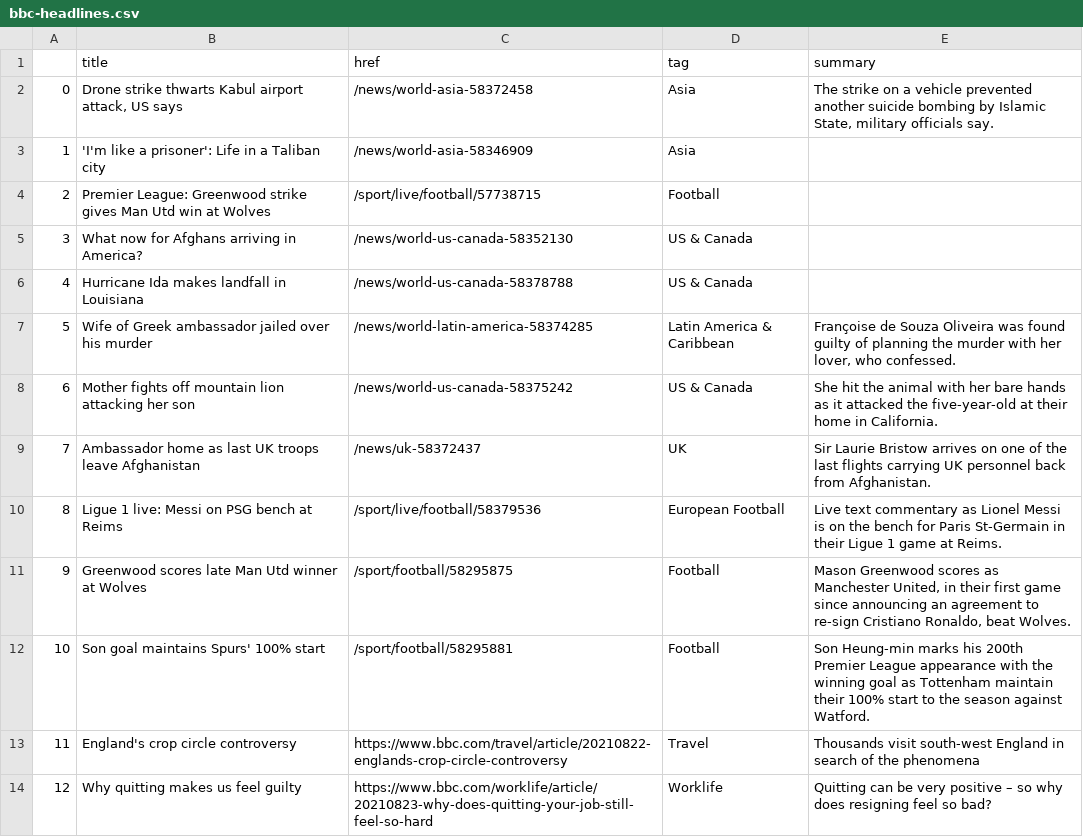
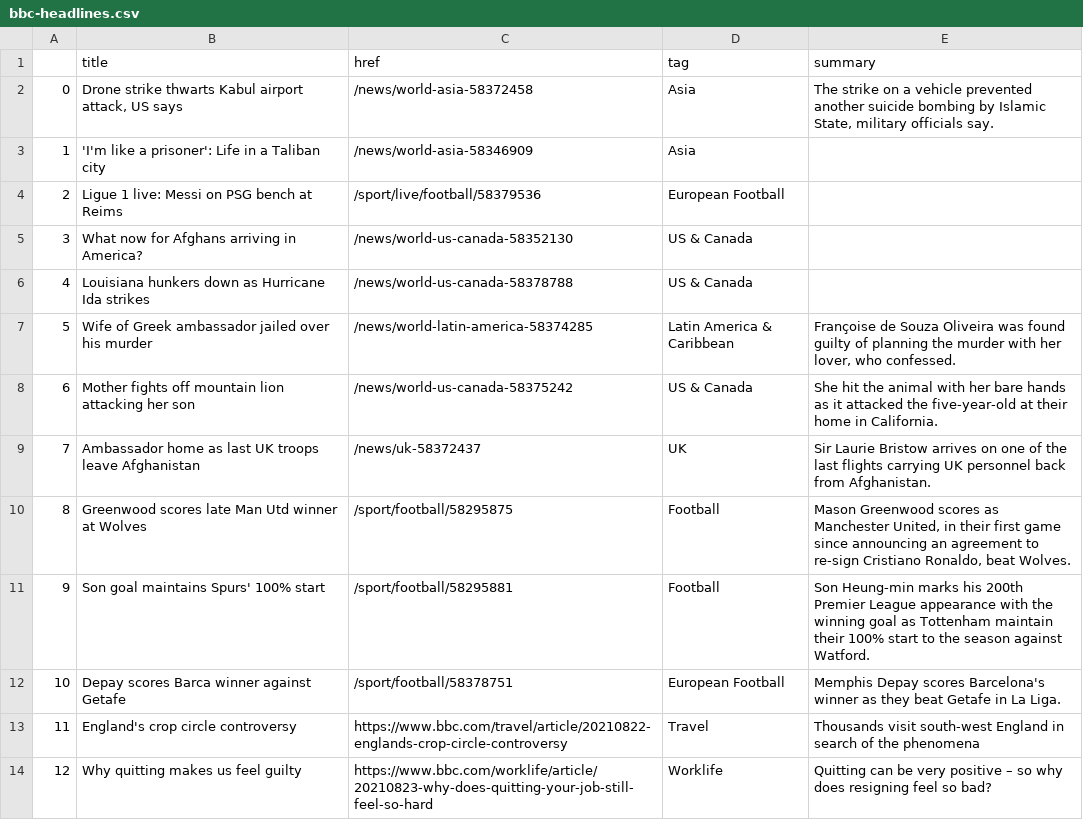
Before and after one commit to kgrumke/automatic-scraper, a CSV file: bbc-headlines.csv, drawn as a sheet; only a part is shown.

```diff
--- a/bbc-headlines.csv
+++ b/bbc-headlines.csv
@@ -3,5 +3,5 @@
 1,'I'm like a prisoner': Life in a Taliban city,/news/world-asia-58346909,Asia,
-2,Premier League: Greenwood strike gives Man Utd win at Wolves,/sport/live/football/57738715,Football,
+2,Ligue 1 live: Messi on PSG bench at Reims,/sport/live/football/58379536,European Football,
 3,What now for Afghans arriving in America?,/news/world-us-canada-58352130,US & Canada,
-4,Hurricane Ida makes landfall in Louisiana,/news/world-us-canada-58378788,US & Canada,
+4,Louisiana hunkers down as Hurricane Ida strikes,/news/world-us-canada-58378788,US & Canada,
 5,Wife of Greek ambassador jailed over his murder,/news/world-latin-america-58374285,Latin America & Caribbean,"Françoise de Souza Oliveira was found guilty of planning the murder with her lover, who confessed."
@@ -9,5 +9,5 @@
 7,Ambassador home as last UK troops leave Afghanistan,/news/uk-58372437,UK,Sir Laurie Bristow arrives on one of the last flights carrying UK personnel back from Afghanistan.
-8,Ligue 1 live: Messi on PSG bench at Reims,/sport/live/football/58379536,European Football,Live text commentary as Lionel Messi is on the bench for Paris St-Germain in their Ligue 1 game at Reims.
-9,Greenwood scores late Man Utd winner at Wolves,/sport/football/58295875,Football,"Mason Greenwood scores as Manchester United, in their first game since announcing an agreement to re-sign Cristiano Ronaldo, beat Wolves."
-10,Son goal maintains Spurs' 100% start,/sport/football/58295881,Football,Son Heung-min marks his 200th Premier League appearance with the winning goal as Tottenham maintain their 100% start to the season against Watford.
+8,Greenwood scores late Man Utd winner at Wolves,/sport/football/58295875,Football,"Mason Greenwood scores as Manchester United, in their first game since announcing an agreement to re-sign Cristiano Ronaldo, beat Wolves."
+9,Son goal maintains Spurs' 100% start,/sport/football/58295881,Football,Son Heung-min marks his 200th Premier League appearance with the winning goal as Tottenham maintain their 100% start to the season against Watford.
+10,Depay scores Barca winner against Getafe,/sport/football/58378751,European Football,Memphis Depay scores Barcelona's winner as they beat Getafe in La Liga.
 11,England's crop circle controversy,https://www.bbc.com/travel/article/20210822-englands-crop-circle-controversy,Travel,Thousands visit south-west England in search of the phenomena
```
